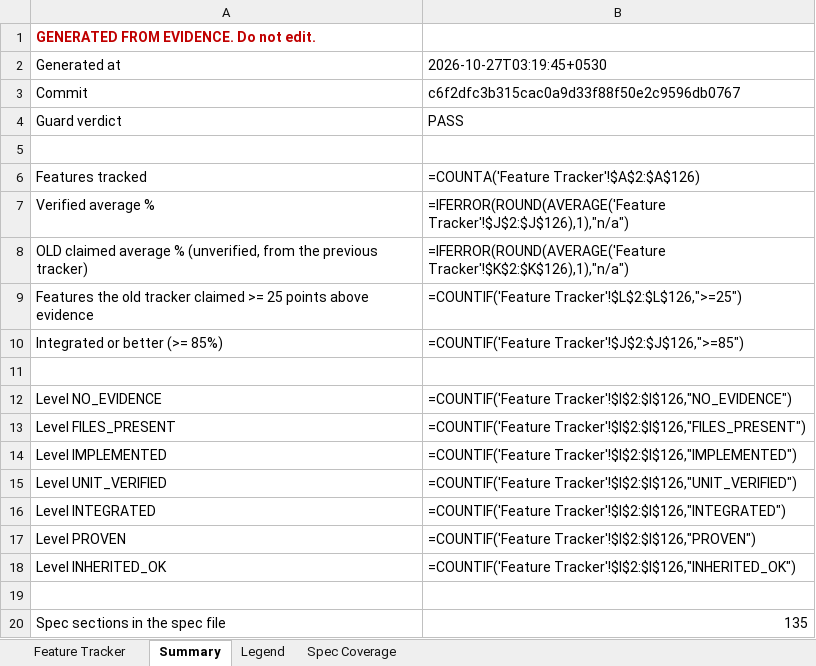
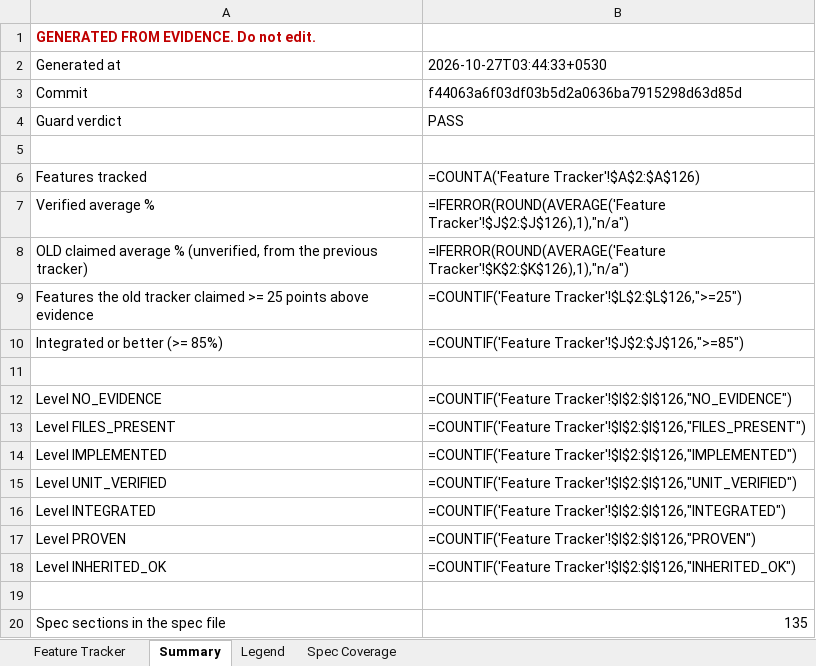
Before and after one commit to Shivamxp23/Locus-OS, an Excel workbook: .keysndocs/Documentation/Implementation Plans/Implementation Report/Locus_Implementation_Tracker.xlsx, sheet Summary, drawn as a sheet; values as stored, in another font and other column widths than the file's, no borders; formulas without a stored value are shown as written; the diff names each change by its address in the sheet, - before the commit and + after, or states it on an @@ line.

```diff
--- a/.keysndocs/Documentation/Implementation Plans/Implementation Report/Locus_Implementation_Tracker.xlsx (sheet Summary)
+++ b/.keysndocs/Documentation/Implementation Plans/Implementation Report/Locus_Implementation_Tracker.xlsx (sheet Summary)
-B2: 2026-10-27T03:19:45+0530
+B2: 2026-10-27T03:44:33+0530
-B3: c6f2dfc3b315cac0a9d33f88f50e2c9596db0767
+B3: f44063a6f03df03b5d2a0636ba7915298d63d85d
```
Also changed, not shown: sheet Feature Tracker, 3 other files.
